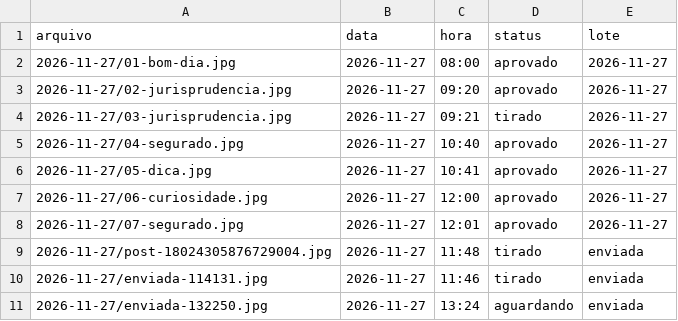
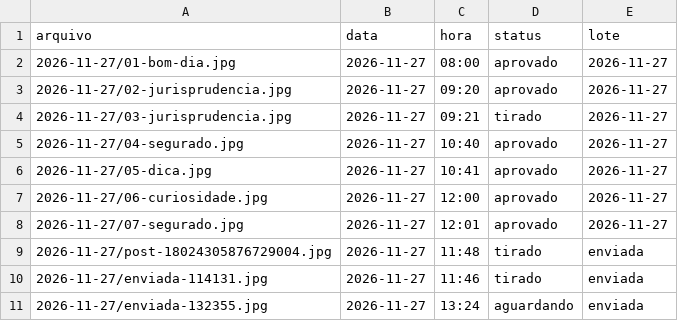
Before and after one commit to franciellifernandesadvocacia-dotcom/stories-franciellifernandes, a CSV file: fila.csv, drawn as a sheet.

```diff
--- a/fila.csv
+++ b/fila.csv
@@ -10,2 +10,2 @@ arquivo,data,hora,status,lote
 2026-11-27/enviada-114131.jpg,2026-11-27,11:46,tirado,enviada
-2026-11-27/enviada-132250.jpg,2026-11-27,13:24,aguardando,enviada
+2026-11-27/enviada-132355.jpg,2026-11-27,13:24,aguardando,enviada
```
Also changed, not shown: 2 other files.
